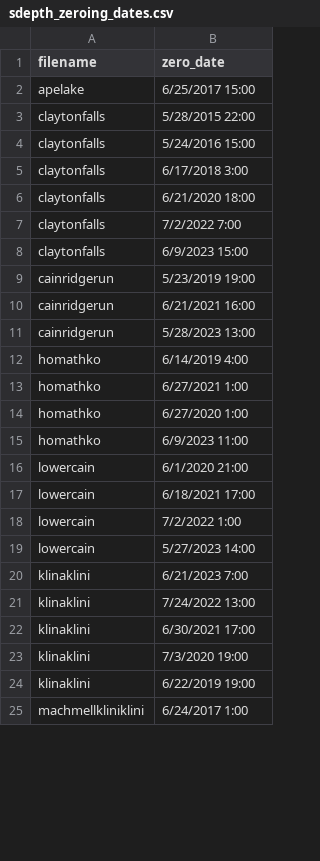
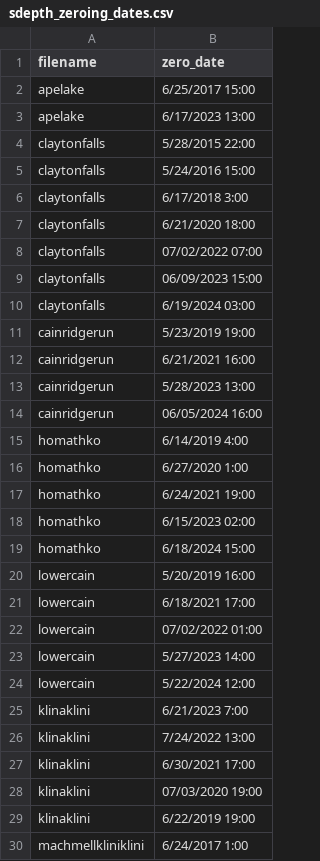
Before and after one commit to julbod/QAQC_VIU_wx, a CSV file: sdepth_zeroing_dates.csv, drawn as a sheet; only a part is shown; the diff covers the shown part only.

Commit message:
Added new 2024 dates to snow depth csv

```diff
--- a/sdepth_zeroing_dates.csv
+++ b/sdepth_zeroing_dates.csv
@@ -2,2 +2,3 @@ filename,zero_date
 apelake,6/25/2017 15:00
+apelake,6/17/2023 13:00
 claytonfalls,5/28/2015 22:00
@@ -6,4 +7,5 @@ claytonfalls,6/17/2018 3:00
 claytonfalls,6/21/2020 18:00
-claytonfalls,7/2/2022 7:00
-claytonfalls,6/9/2023 15:00
+claytonfalls,07/02/2022 07:00
+claytonfalls,06/09/2023 15:00
+claytonfalls,6/19/2024 03:00
 cainridgerun,5/23/2019 19:00
@@ -11,10 +13,13 @@ cainridgerun,6/21/2021 16:00
 cainridgerun,5/28/2023 13:00
+cainridgerun,06/05/2024 16:00
 homathko,6/14/2019 4:00
-homathko,6/27/2021 1:00
 homathko,6/27/2020 1:00
-homathko,6/9/2023 11:00
-lowercain,6/1/2020 21:00
+homathko,6/24/2021 19:00
+homathko,6/15/2023 02:00
+homathko,6/18/2024 15:00
+lowercain,5/20/2019 16:00
 lowercain,6/18/2021 17:00
-lowercain,7/2/2022 1:00
+lowercain,07/02/2022 01:00
 lowercain,5/27/2023 14:00
+lowercain,5/22/2024 12:00
 klinaklini,6/21/2023 7:00
@@ -22,3 +27,3 @@ klinaklini,7/24/2022 13:00
 klinaklini,6/30/2021 17:00
-klinaklini,7/3/2020 19:00
+klinaklini,07/03/2020 19:00
 klinaklini,6/22/2019 19:00
```
Also changed, not shown: 5 added rows and 31 edited cells elsewhere in this file.
